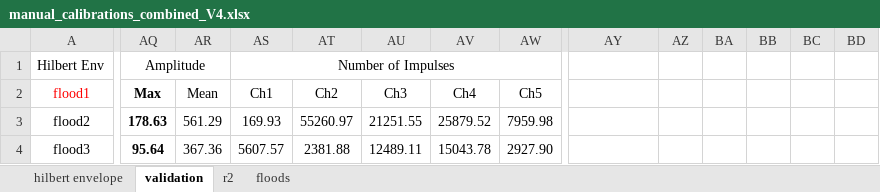
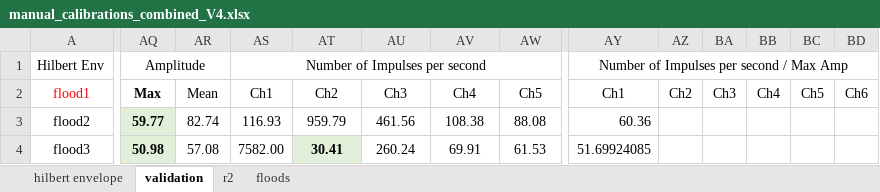
Before and after one commit to nicole-hucke/La_Jara, an Excel workbook: Hydrophones/Calibration/manual_calibrations_combined_V4.xlsx, sheet validation, drawn as a sheet; only a part is shown, gaps mark what is left out; values as stored, in another font and other column widths than the file's, no borders; charts and pictures not drawn; the diff covers the shown part only; the diff names each change by its address in the sheet, - before the commit and + after, or states it on an @@ line.

```diff
--- a/Hydrophones/Calibration/manual_calibrations_combined_V4.xlsx (sheet validation)
+++ b/Hydrophones/Calibration/manual_calibrations_combined_V4.xlsx (sheet validation)
-AS1: Number of Impulses
+AS1: Number of Impulses per second
-AY1: (empty)
+AY1: Number of Impulses per second / Max Amp
+AY1:BD1 merged
-AY2: (empty)
+AY2: Ch1
-AZ2: (empty)
+AZ2: Ch2
-BA2: (empty)
+BA2: Ch3
-BB2: (empty)
+BB2: Ch4
-BC2: (empty)
+BC2: Ch5
-BD2: (empty)
+BD2: Ch6
-AQ3 (Amplitude): 178.63
+AQ3 (Amplitude): 59.77
-AQ3:AQ4 fill: none
+AQ3:AQ4 fill: #E2F0D9
-AR3: 561.29
+AR3: 82.74
-AS3 (Number of Impulses per second): 169.93
+AS3 (Number of Impulses per second): 116.93
-AT3: 55260.97
+AT3: 959.79
-AU3: 21251.55
+AU3: 461.56
-AV3: 25879.52
+AV3: 108.38
-AW3: 7959.98
+AW3: 88.08
-AY3: (empty)
+AY3: 60.36
-AQ4 (Amplitude): 95.64
+AQ4 (Amplitude): 50.98
-AR4: 367.36
+AR4: 57.08
-AS4 (Number of Impulses per second): 5607.57
+AS4 (Number of Impulses per second): 7582.00
-AT4: 2381.88
+AT4: 30.41
@@ AT4 bold: off → on, fill: none → #E2F0D9 @@
-AU4: 12489.11
+AU4: 260.24
-AV4: 15043.78
+AV4: 69.91
-AW4: 2927.90
+AW4: 61.53
-AY4: (empty)
+AY4: 51.69924085
```
Also changed, not shown: 72 added rows, 12 removed rows, 153 edited cells and cell formats elsewhere in this sheet, sheet hilbert envelope, formulas that keep their value, charts or pictures, Hydrophones/Noise_Correction/matching_tau_results/noise_correction_results.xlsx, Hydrophones/Results/noise_corrected/calculations/storm3_results.xlsx, 5 other files.
